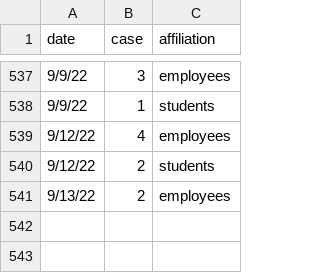
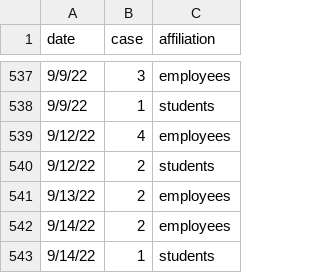
Before and after one commit to lealiaxiong/Caltech_Covid19, a CSV file: caltech_covid_cases.csv, drawn as a sheet; only a part is shown, gaps mark what is left out; the diff names each change by its address in the sheet, - before the commit and + after, or states it on an @@ line.

Commit message:
Update data 2022-09-14.

```diff
--- a/caltech_covid_cases.csv
+++ b/caltech_covid_cases.csv
+row 542: 9/14/22 | 2 | employees
+row 543: 9/14/22 | 1 | students
```
Also changed, not shown: 11 other files.
